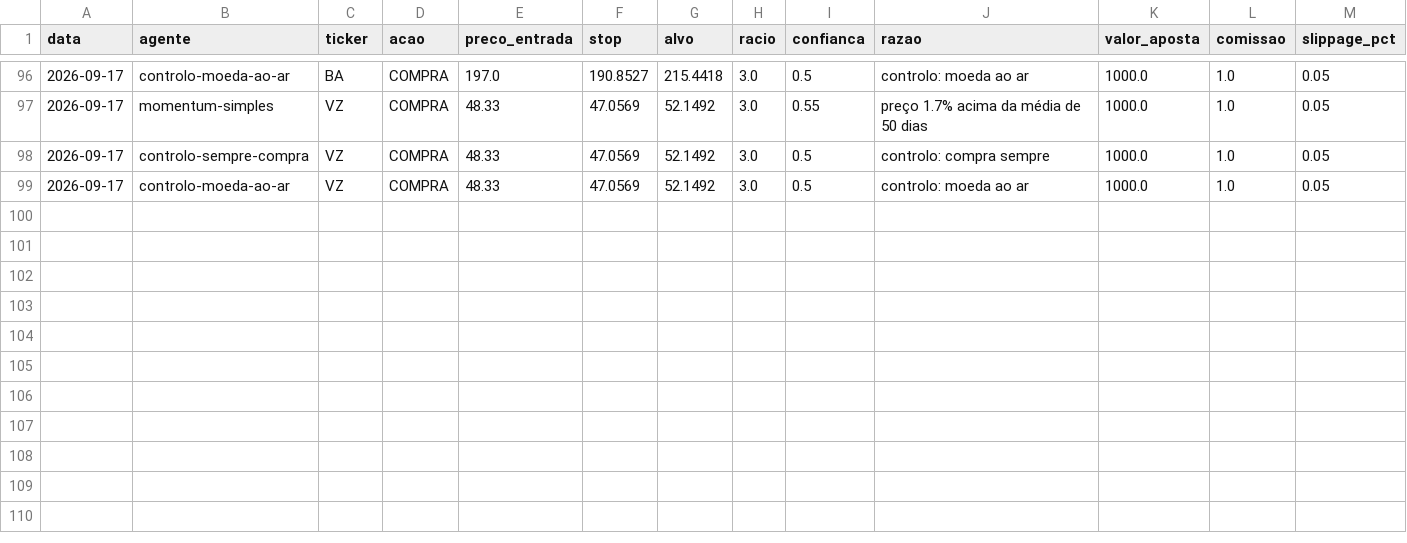
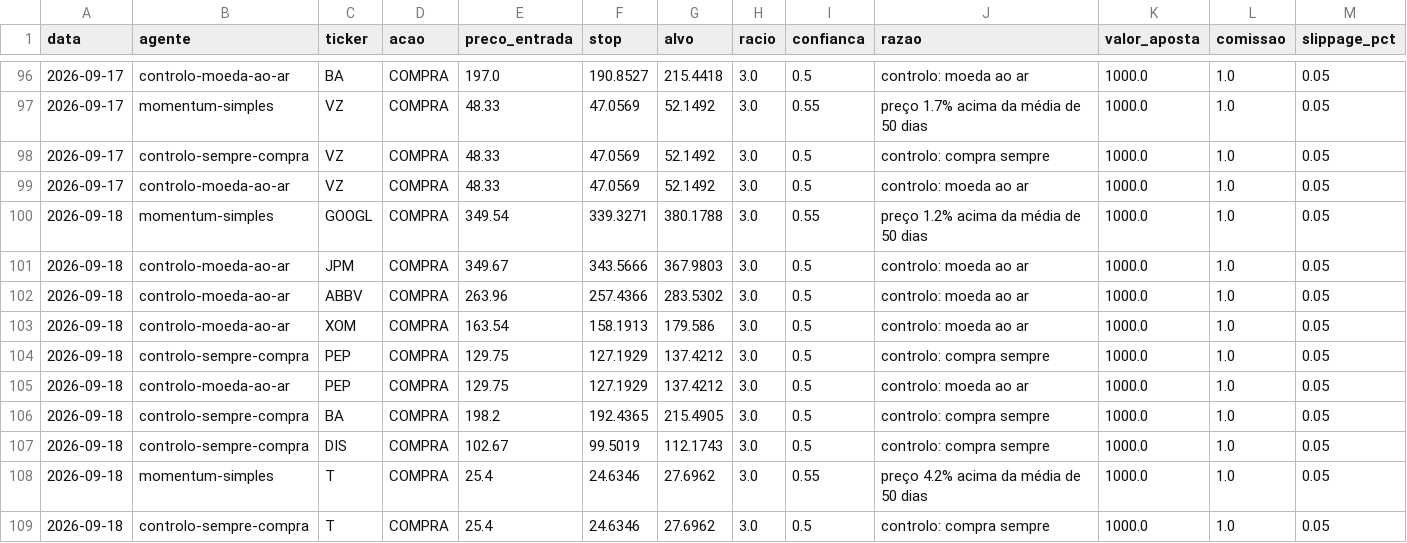
Before and after one commit to martinhoereira-sys/agente-acoes, a CSV file: dados/decisoes.csv, drawn as a sheet; only a part is shown, gaps mark what is left out.

```diff
--- a/dados/decisoes.csv
+++ b/dados/decisoes.csv
@@ -99 +99,11 @@ data,agente,ticker,acao,preco_entrada,stop,alvo,racio,confianca,razao,valor_apos
 2026-09-17,controlo-moeda-ao-ar,VZ,COMPRA,48.33,47.0569,52.1492,3.0,0.5,controlo: moeda ao ar,1000.0,1.0,0.05
+2026-09-18,momentum-simples,GOOGL,COMPRA,349.54,339.3271,380.1788,3.0,0.55,preço 1.2% acima da média de 50 dias,1000.0,1.0,0.05
+2026-09-18,controlo-moeda-ao-ar,JPM,COMPRA,349.67,343.5666,367.9803,3.0,0.5,controlo: moeda ao ar,1000.0,1.0,0.05
+2026-09-18,controlo-moeda-ao-ar,ABBV,COMPRA,263.96,257.4366,283.5302,3.0,0.5,controlo: moeda ao ar,1000.0,1.0,0.05
+2026-09-18,controlo-moeda-ao-ar,XOM,COMPRA,163.54,158.1913,179.586,3.0,0.5,controlo: moeda ao ar,1000.0,1.0,0.05
+2026-09-18,controlo-sempre-compra,PEP,COMPRA,129.75,127.1929,137.4212,3.0,0.5,controlo: compra sempre,1000.0,1.0,0.05
+2026-09-18,controlo-moeda-ao-ar,PEP,COMPRA,129.75,127.1929,137.4212,3.0,0.5,controlo: moeda ao ar,1000.0,1.0,0.05
+2026-09-18,controlo-sempre-compra,BA,COMPRA,198.2,192.4365,215.4905,3.0,0.5,controlo: compra sempre,1000.0,1.0,0.05
+2026-09-18,controlo-sempre-compra,DIS,COMPRA,102.67,99.5019,112.1743,3.0,0.5,controlo: compra sempre,1000.0,1.0,0.05
+2026-09-18,momentum-simples,T,COMPRA,25.4,24.6346,27.6962,3.0,0.55,preço 4.2% acima da média de 50 dias,1000.0,1.0,0.05
+2026-09-18,controlo-sempre-compra,T,COMPRA,25.4,24.6346,27.6962,3.0,0.5,controlo: compra sempre,1000.0,1.0,0.05
```
Also changed, not shown: dados/precos.csv.
